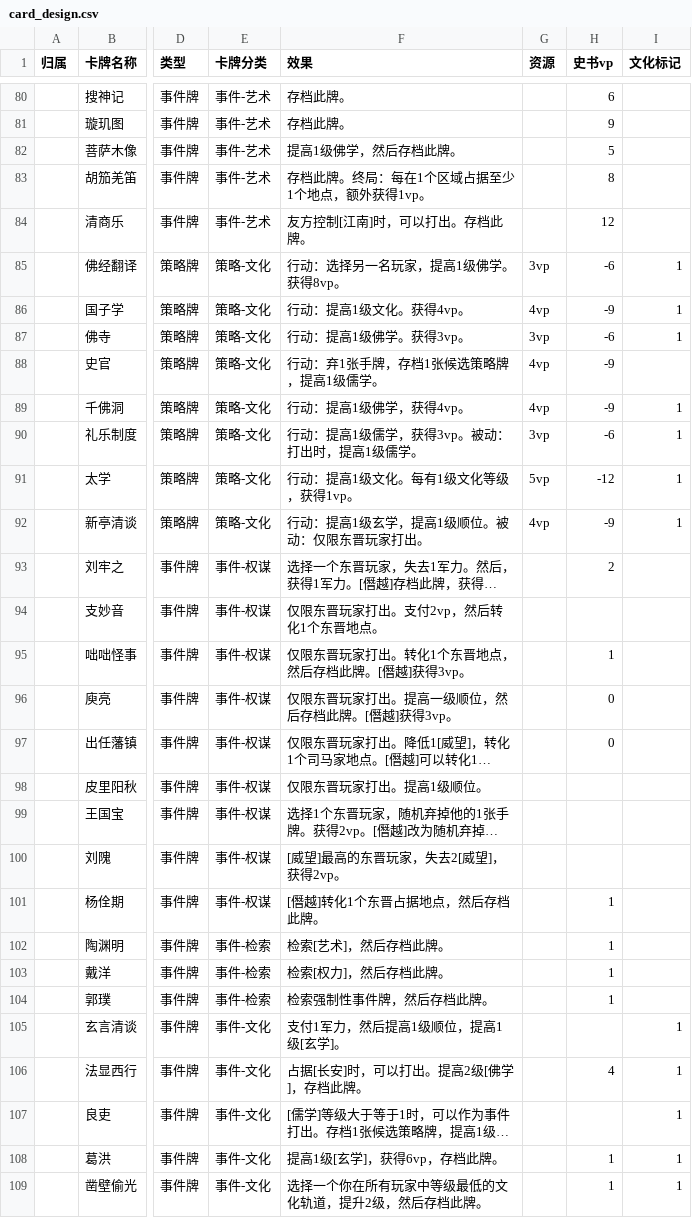
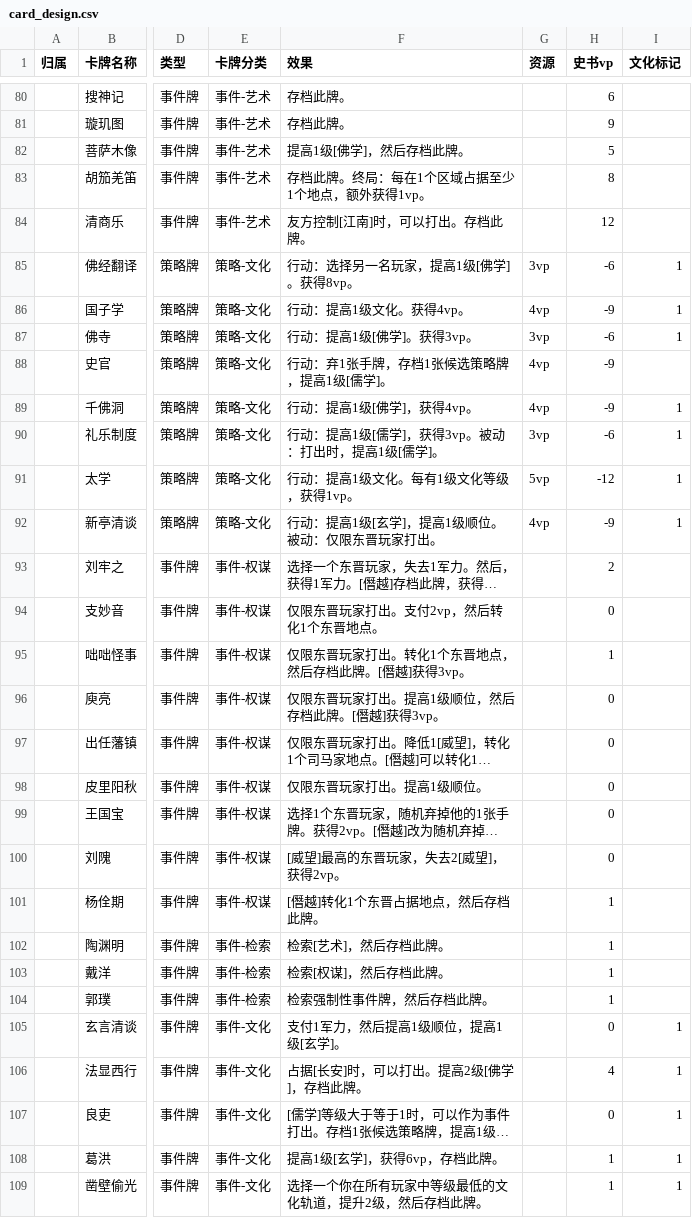
Before and after one commit to lizj14/project_six_dynasty, a CSV file: card_design.csv, drawn as a sheet; only a part is shown, gaps mark what is left out; long unchanged cells end in …; the diff covers the shown part only; the diff names each change by its address in the sheet, - before the commit and + after, or states it on an @@ line.

```diff
--- a/card_design.csv
+++ b/card_design.csv
-F82 (效果): 提高1级佛学，然后存档此牌。
+F82 (效果): 提高1级[佛学]，然后存档此牌。
-F85 (效果): 行动：选择另一名玩家，提高1级佛学。获得8vp。
+F85 (效果): 行动：选择另一名玩家，提高1级[佛学]。获得8vp。
-F87 (效果): 行动：提高1级佛学。获得3vp。
+F87 (效果): 行动：提高1级[佛学]。获得3vp。
-F88 (效果): 行动：弃1张手牌，存档1张候选策略牌，提高1级儒学。
+F88 (效果): 行动：弃1张手牌，存档1张候选策略牌，提高1级[儒学]。
-F89 (效果): 行动：提高1级佛学，获得4vp。
+F89 (效果): 行动：提高1级[佛学]，获得4vp。
-F90 (效果): 行动：提高1级儒学，获得3vp。被动：打出时，提高1级儒学。
+F90 (效果): 行动：提高1级[儒学]，获得3vp。被动：打出时，提高1级[儒学]。
-F92 (效果): 行动：提高1级玄学，提高1级顺位。被动：仅限东晋玩家打出。
+F92 (效果): 行动：提高1级[玄学]，提高1级顺位。被动：仅限东晋玩家打出。
-H94 (史书vp): (empty)
+H94 (史书vp): 0
-F96 (效果): 仅限东晋玩家打出。提高一级顺位，然后存档此牌。[僭越]获得3vp。
+F96 (效果): 仅限东晋玩家打出。提高1级顺位，然后存档此牌。[僭越]获得3vp。
-H98:H100 (史书vp): (empty)
+H98:H100 (史书vp): 0
-F103 (效果): 检索[权力]，然后存档此牌。
+F103 (效果): 检索[权谋]，然后存档此牌。
-H105 (史书vp): (empty)
+H105 (史书vp): 0
-H107 (史书vp): (empty)
+H107 (史书vp): 0
```
Also changed, not shown: 26 edited cells elsewhere in this file, 3 other files.
